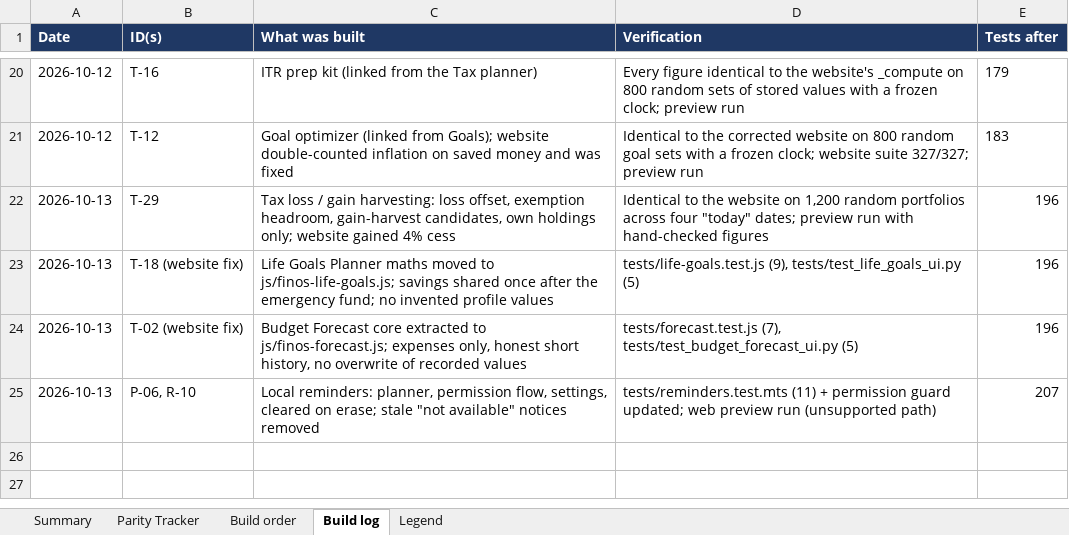
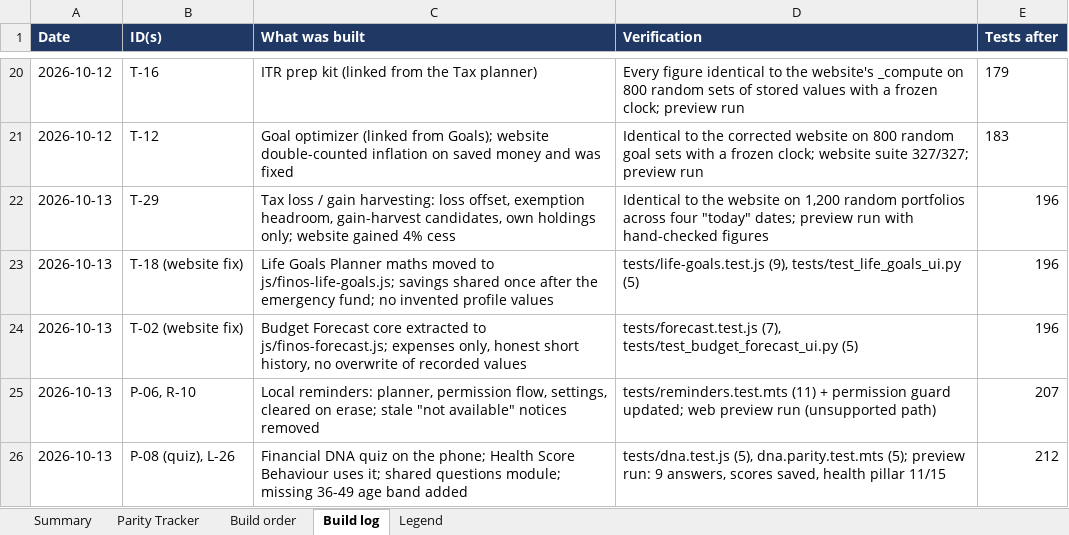
Before and after one commit to vikasmanjunath-dev/FIN-OS, an Excel workbook: docs/MOBILE_PARITY_TRACKER.xlsx, sheet Build log, drawn as a sheet; only a part is shown, gaps mark what is left out; values as stored, in another font and other column widths than the file's, no borders; the diff names each change by its address in the sheet, - before the commit and + after, or states it on an @@ line.

Commit message:
feat(mobile): Financial DNA quiz feeds the Health Score; add the missing 36-49 age answer
Website
- The age question had no answer for 36-49 (25-35, then 50+), so people in
  that range had to pick a wrong one. Added a 36-49 band with weights
  between its neighbours.
- The nine questions and the scoring moved from the page script into
  js/finos-dna-steps.js (FinosDNA.STEPS / apply / scoresFor), used by
  dna-logic.js and by the tests. Saved data is unchanged.

Phone
- lib/dna.ts: the same questions, five scores (risk, security, status,
  discipline, growth), and the website's FINOS_CORE_DNA shape. Scores are
  recomputed from the answers; junk or partial saves are tolerated.
- app/tools/dna.tsx: one question at a time, previous/change answer,
  result with the five scores and what each means, start again, and a
  note that it is a reflective exercise, not a validated test.
- Health Score: the Behaviour pillar now uses round(Discipline x 0.15),
  the website's rule, but only once the quiz is complete. Without it the
  pillar stays the neutral 8/15 and is labelled "take the quiz".
- Dashboard tile; Health screen links to the quiz.

Tests: tests/dna.test.js (5); mobile/__tests__/dna.parity.test.mts (5)
compares questions and scoring with the website file on 1,000 random
answer sets and checks the Health Score rule.

```diff
--- a/docs/MOBILE_PARITY_TRACKER.xlsx (sheet Build log)
+++ b/docs/MOBILE_PARITY_TRACKER.xlsx (sheet Build log)
+row 26: 2026-10-13 | P-08 (quiz), L-26 | Financial DNA quiz on the phone; Health Score Behaviour uses it; shared questions module; missing 36-49 age band added | tests/dna.test.js (5), dna.parity.test.mts (5); preview run: 9 answers, scores saved, health pillar 11/15 | 212
```
Also changed, not shown: sheet Parity Tracker, 15 other files.
